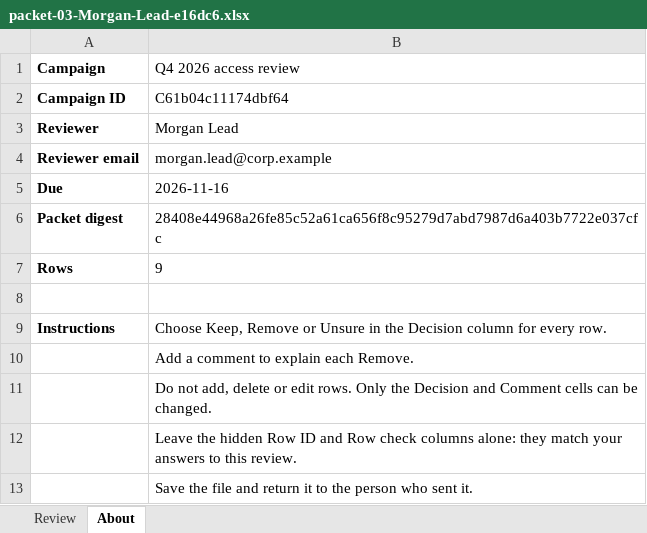
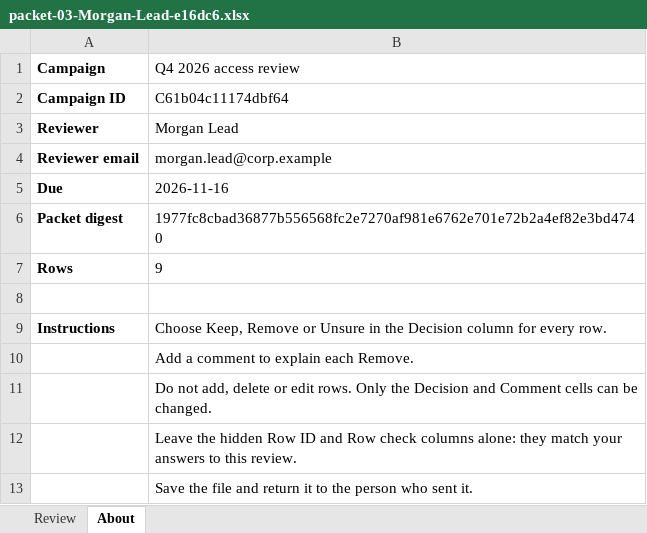
Before and after one commit to faithful-oversight/faithful-shaar, an Excel workbook: examples/corp-example/campaign/packet-03-Morgan-Lead-e16dc6.xlsx, sheet About, drawn as a sheet; values as stored, in another font and other column widths than the file's, no borders; the diff names each change by its address in the sheet, - before the commit and + after, or states it on an @@ line.

```diff
--- a/examples/corp-example/campaign/packet-03-Morgan-Lead-e16dc6.xlsx (sheet About)
+++ b/examples/corp-example/campaign/packet-03-Morgan-Lead-e16dc6.xlsx (sheet About)
-B6 (Q4 2026 access review): 28408e44968a26fe85c52a61ca656f8c95279d7abd7987d6a403b7722e037cfc
+B6 (Q4 2026 access review): 1977fc8cbad36877b556568fc2e7270af981e6762e701e72b2a4ef82e3bd4740
```
Also changed, not shown: hidden cells, examples/corp-example/campaign/packet-01-Casey-Owner-da089e.xlsx, examples/corp-example/campaign/packet-02-Jordan-Director-24304a.xlsx, 40 other files.
